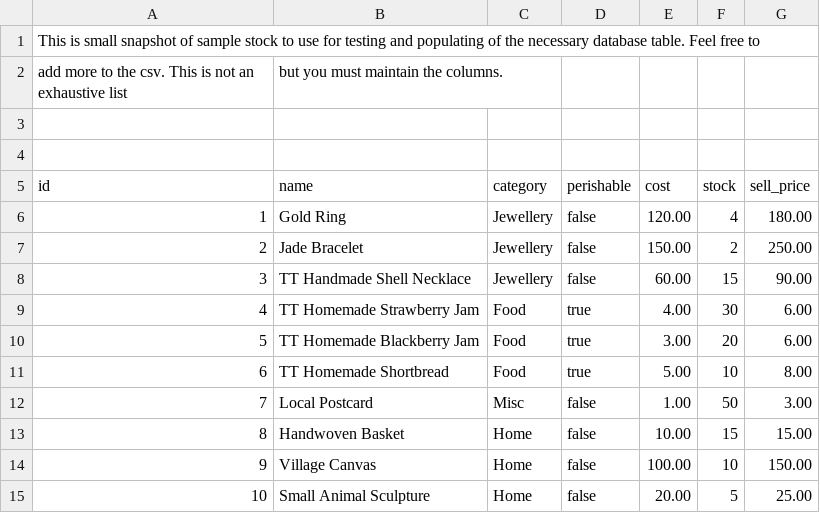
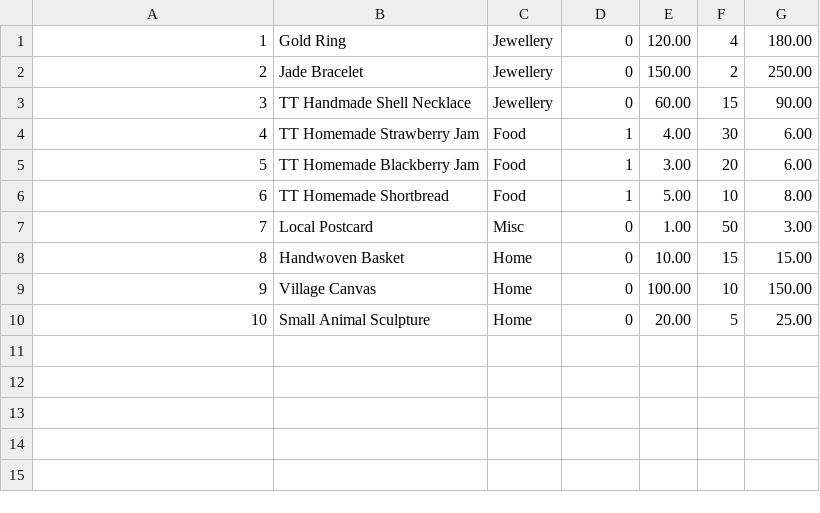
Before and after one commit to MMMclaughlin/Java-Team-Project, a CSV file: resources/stock.sample.csv, drawn as a sheet.

Commit message:
Item class updated with @ positions. Cases 4 and 5 mostly finished in epos class. Some error catching and testing to do.

```diff
--- a/resources/stock.sample.csv
+++ b/resources/stock.sample.csv
@@ -1,15 +1,10 @@
-This is small snapshot of sample stock to use for testing and populating of the necessary database table. Feel free to
-add more to the csv. This is not an exhaustive list, but you must maintain the columns.
-
-
-id,name,category,perishable,cost,stock,sell_price
-1,Gold Ring,Jewellery,false,120.00,4,180.00
-2,Jade Bracelet,Jewellery,false,150.00,2,250.00
-3,TT Handmade Shell Necklace,Jewellery,false,60.00,15,90.00
-4,TT Homemade Strawberry Jam,Food,true,4.00,30,6.00
-5,TT Homemade Blackberry Jam,Food,true,3.00,20,6.00
-6,TT Homemade Shortbread,Food,true,5.00,10,8.00
-7,Local Postcard,Misc,false,1.00,50,3.00
-8,Handwoven Basket,Home,false,10.00,15,15.00
-9,Village Canvas,Home,false,100.00,10,150.00
-10,Small Animal Sculpture,Home,false,20.00,5,25.00
+1,Gold Ring,Jewellery,0,120.00,4,180.00
+2,Jade Bracelet,Jewellery,0,150.00,2,250.00
+3,TT Handmade Shell Necklace,Jewellery,0,60.00,15,90.00
+4,TT Homemade Strawberry Jam,Food,1,4.00,30,6.00
+5,TT Homemade Blackberry Jam,Food,1,3.00,20,6.00
+6,TT Homemade Shortbread,Food,1,5.00,10,8.00
+7,Local Postcard,Misc,0,1.00,50,3.00
+8,Handwoven Basket,Home,0,10.00,15,15.00
+9,Village Canvas,Home,0,100.00,10,150.00
+10,Small Animal Sculpture,Home,0,20.00,5,25.00
```
Also changed, not shown: 5 other files.
